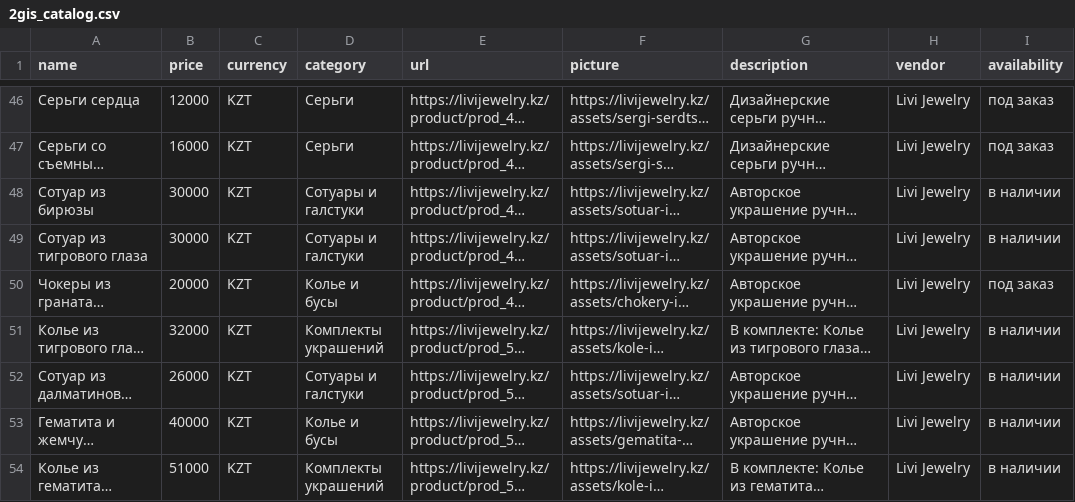
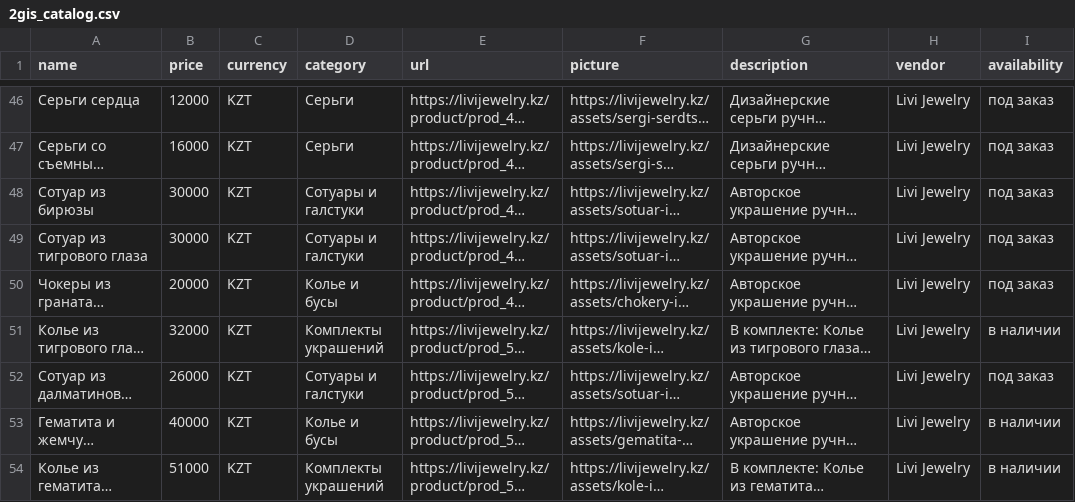
Before and after one commit to leonkanadec37-jpg/leonkanadec37-jpg.github.io, a CSV file: 2gis_catalog.csv, drawn as a sheet; only a part is shown, gaps mark what is left out; long unchanged cells end in …; the diff covers the shown part only; the diff names each change by its address in the sheet, - before the commit and + after, or states it on an @@ line.

```diff
--- a/2gis_catalog.csv
+++ b/2gis_catalog.csv
-I48:I49 (availability): в наличии
+I48:I49 (availability): под заказ
-I52 (availability): в наличии
+I52 (availability): под заказ
```
Also changed, not shown: 5 added rows elsewhere in this file, pinterest_bulk_pins.csv, 18 other files.
